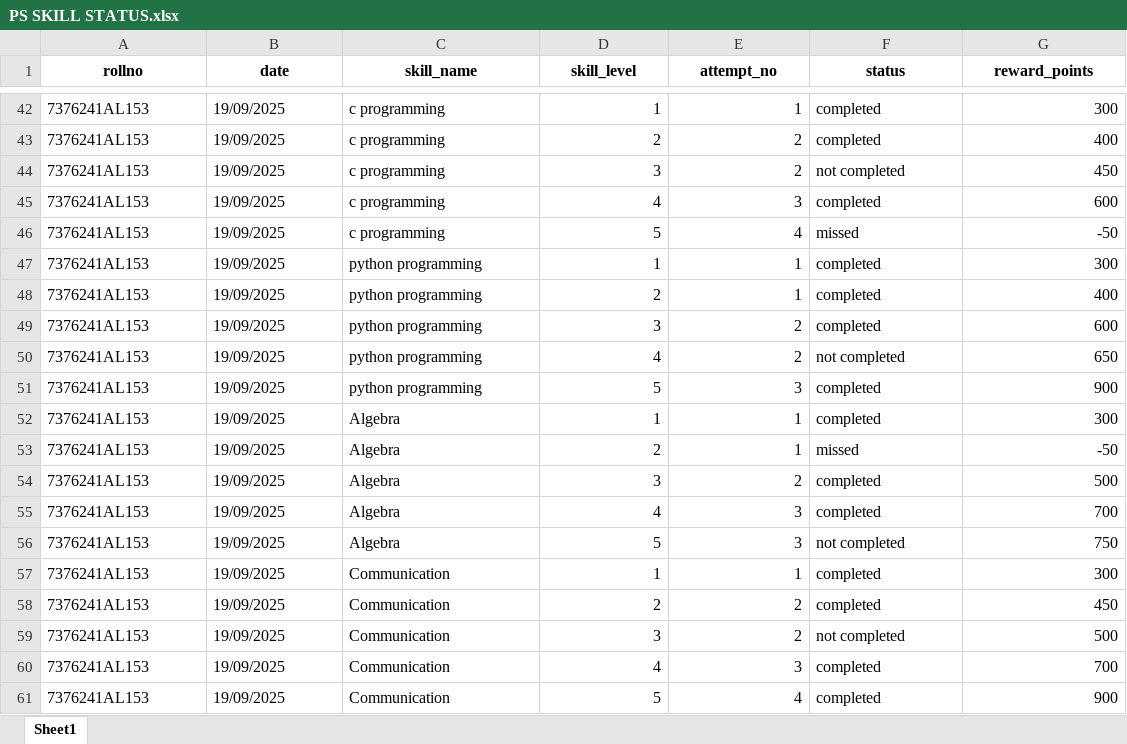
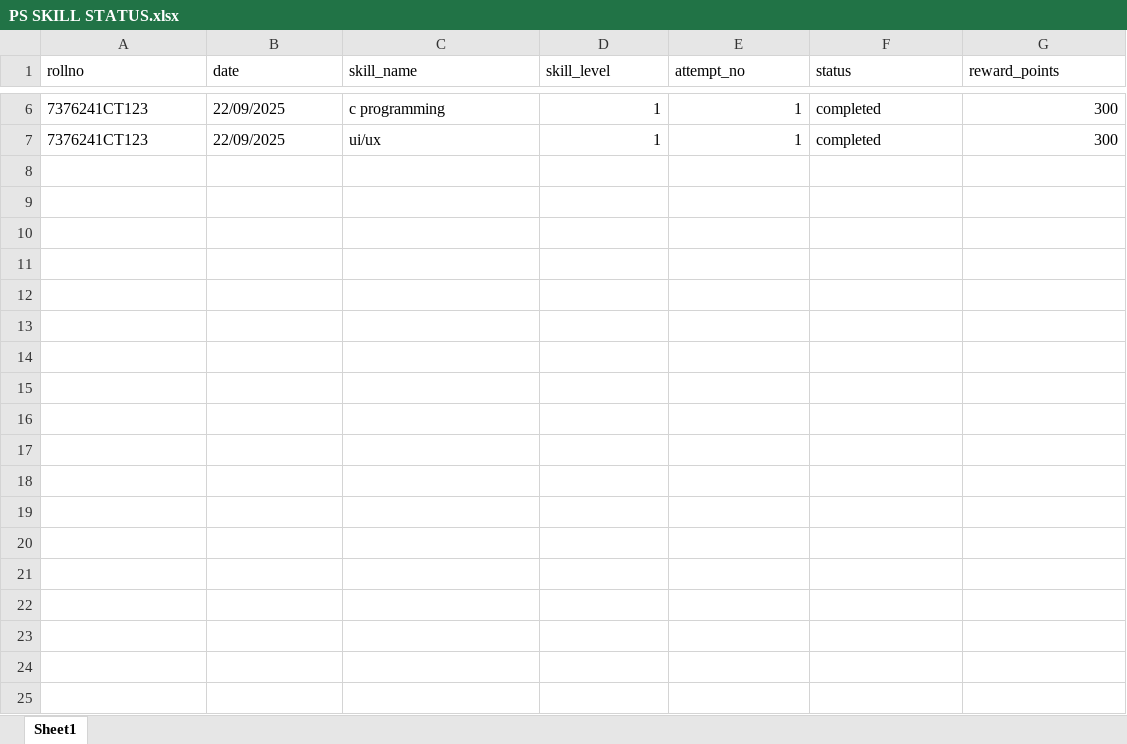
Before and after one commit to A-Deepak1610/BIT-RESUME, an Excel workbook: server/data/PS SKILL STATUS.xlsx, sheet Sheet1, drawn as a sheet; only a part is shown, gaps mark what is left out; values as stored, in another font and other column widths than the file's, no borders; charts and pictures not drawn; removed rows and columns are numbered as before the commit, all else as after; the diff covers the shown part only; the diff names each change by its address in the sheet, - before the commit and + after, or states it on an @@ line.

```diff
--- a/server/data/PS SKILL STATUS.xlsx (sheet Sheet1)
+++ b/server/data/PS SKILL STATUS.xlsx (sheet Sheet1)
@@ A1:G1 bold: on → off, alignment: center → left @@
-A6 (rollno): 7376241AL153
+A6 (rollno): 7376241CT123
-B6 (date): 19/09/2025
+B6 (date): 22/09/2025
-row 43: 7376241AL153 | 19/09/2025 | c programming | 2 | 2 | completed | 400
-row 44: 7376241AL153 | 19/09/2025 | c programming | 3 | 2 | not completed | 450
-row 45: 7376241AL153 | 19/09/2025 | c programming | 4 | 3 | completed | 600
-row 46: 7376241AL153 | 19/09/2025 | c programming | 5 | 4 | missed | -50
-row 47: 7376241AL153 | 19/09/2025 | python programming | 1 | 1 | completed | 300
-row 48: 7376241AL153 | 19/09/2025 | python programming | 2 | 1 | completed | 400
-row 49: 7376241AL153 | 19/09/2025 | python programming | 3 | 2 | completed | 600
-row 50: 7376241AL153 | 19/09/2025 | python programming | 4 | 2 | not completed | 650
-row 51: 7376241AL153 | 19/09/2025 | python programming | 5 | 3 | completed | 900
-row 52: 7376241AL153 | 19/09/2025 | Algebra | 1 | 1 | completed | 300
-row 53: 7376241AL153 | 19/09/2025 | Algebra | 2 | 1 | missed | -50
-row 54: 7376241AL153 | 19/09/2025 | Algebra | 3 | 2 | completed | 500
-row 55: 7376241AL153 | 19/09/2025 | Algebra | 4 | 3 | completed | 700
-row 56: 7376241AL153 | 19/09/2025 | Algebra | 5 | 3 | not completed | 750
-A7 (rollno): 7376241AL153
+A7 (rollno): 7376241CT123
-B7 (date): 19/09/2025
+B7 (date): 22/09/2025
-C7 (skill_name): Communication
+C7 (skill_name): ui/ux
-row 58: 7376241AL153 | 19/09/2025 | Communication | 2 | 2 | completed | 450
-row 59: 7376241AL153 | 19/09/2025 | Communication | 3 | 2 | not completed | 500
-row 60: 7376241AL153 | 19/09/2025 | Communication | 4 | 3 | completed | 700
-row 61: 7376241AL153 | 19/09/2025 | Communication | 5 | 4 | completed | 900
```
Also changed, not shown: 1 added row, 37 removed rows and 12 edited cells elsewhere in this sheet, charts or pictures, 10 other files.
